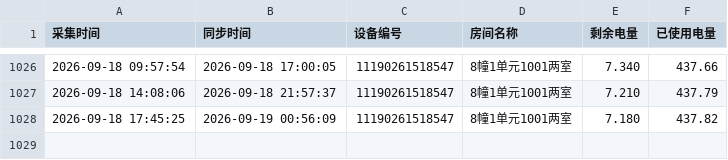
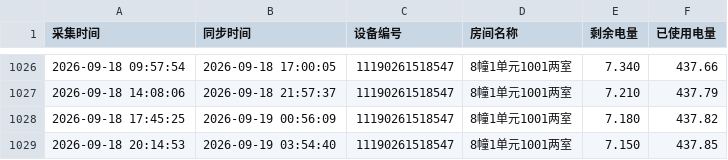
Before and after one commit to tanglixiang/df_test, a CSV file: device_data/11190261518547.csv, drawn as a sheet; only a part is shown, gaps mark what is left out; the diff names each change by its address in the sheet, - before the commit and + after, or states it on an @@ line.

```diff
--- a/device_data/11190261518547.csv
+++ b/device_data/11190261518547.csv
+row 1029: 2026-09-18 20:14:53 | 2026-09-19 03:54:40 | 11190261518547 | 8幢1单元1001两室 | 7.150 | 437.85
```
Also changed, not shown: device_data/11190261518546.csv, 1 other file.
